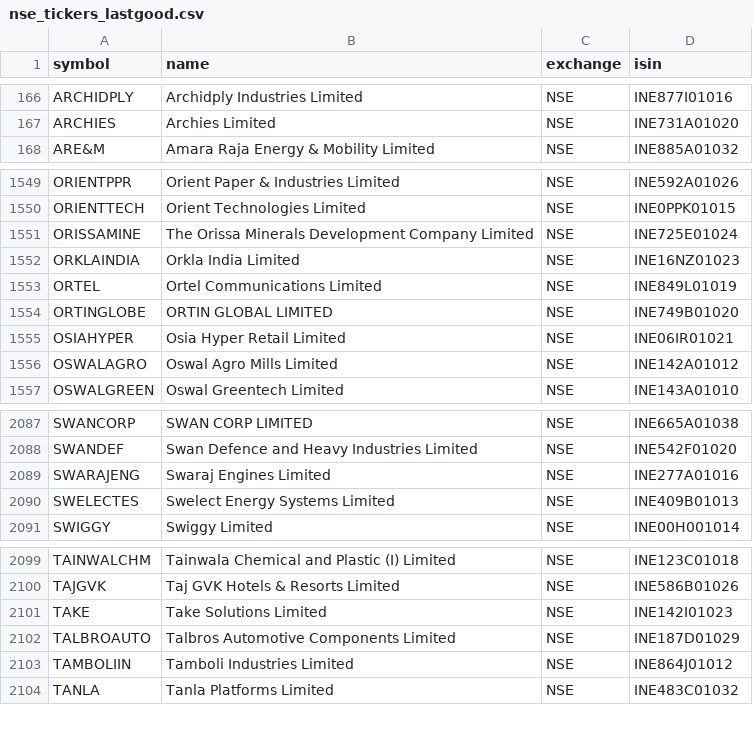
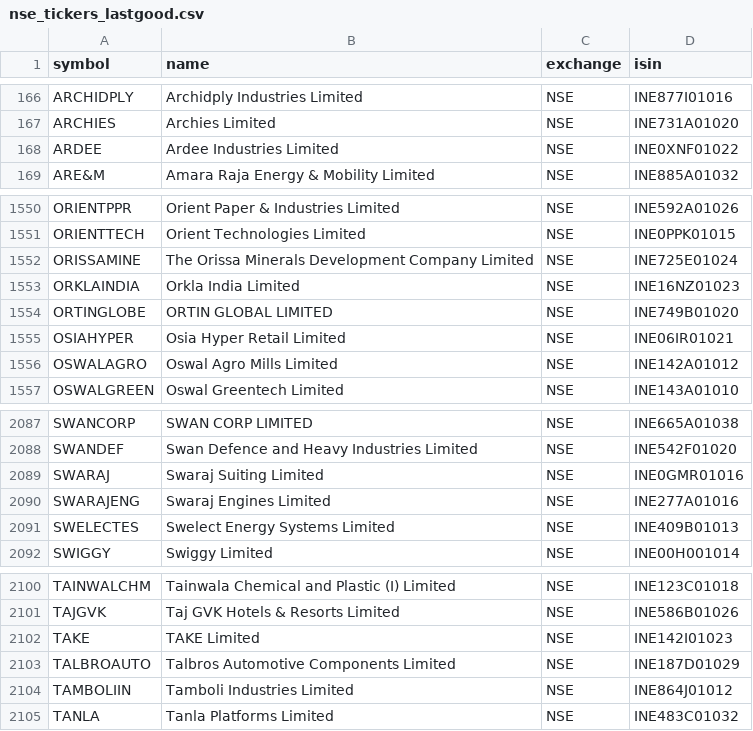
Before and after one commit to Aakash10867/graham-agent, a CSV file: nse_tickers_lastgood.csv, drawn as a sheet; only a part is shown, gaps mark what is left out.

```diff
--- a/nse_tickers_lastgood.csv
+++ b/nse_tickers_lastgood.csv
@@ -167,2 +167,3 @@ ARCHIDPLY,Archidply Industries Limited,NSE,INE877I01016
 ARCHIES,Archies Limited,NSE,INE731A01020
+ARDEE,Ardee Industries Limited,NSE,INE0XNF01022
 ARE&M,Amara Raja Energy & Mobility Limited,NSE,INE885A01032
@@ -1552,3 +1553,2 @@ ORISSAMINE,The Orissa Minerals Development Company Limited,NSE,INE725E01024
 ORKLAINDIA,Orkla India Limited,NSE,INE16NZ01023
-ORTEL,Ortel Communications Limited,NSE,INE849L01019
 ORTINGLOBE,ORTIN GLOBAL LIMITED,NSE,INE749B01020
@@ -2088,2 +2088,3 @@ SWANCORP,SWAN CORP LIMITED,NSE,INE665A01038
 SWANDEF,Swan Defence and Heavy Industries Limited,NSE,INE542F01020
+SWARAJ,Swaraj Suiting Limited,NSE,INE0GMR01016
 SWARAJENG,Swaraj Engines Limited,NSE,INE277A01016
@@ -2100,3 +2101,3 @@ TAINWALCHM,Tainwala Chemical and Plastic (I) Limited,NSE,INE123C01018
 TAJGVK,Taj GVK Hotels & Resorts Limited,NSE,INE586B01026
-TAKE,Take Solutions Limited,NSE,INE142I01023
+TAKE,TAKE Limited,NSE,INE142I01023
 TALBROAUTO,Talbros Automotive Components Limited,NSE,INE187D01029
```
Also changed, not shown: universe_tickers.csv, 2 other files.
